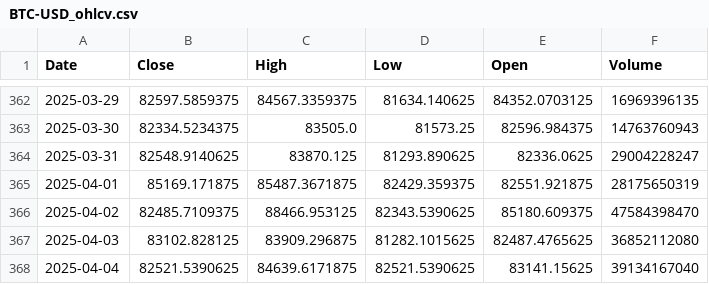
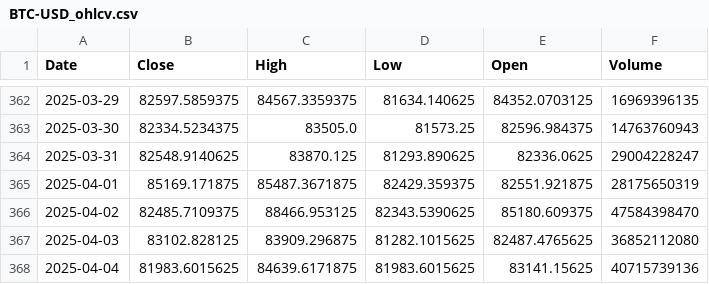
Before and after one commit to majidahmadics/crypto-analysis-pipeline, a CSV file: data/raw/BTC-USD_ohlcv.csv, drawn as a sheet; only a part is shown, gaps mark what is left out.

```diff
--- a/data/raw/BTC-USD_ohlcv.csv
+++ b/data/raw/BTC-USD_ohlcv.csv
@@ -367,2 +367,2 @@ Date,Close,High,Low,Open,Volume
 2025-04-03,83102.828125,83909.296875,81282.1015625,82487.4765625,36852112080
-2025-04-04,82521.5390625,84639.6171875,82521.5390625,83141.15625,39134167040
+2025-04-04,81983.6015625,84639.6171875,81983.6015625,83141.15625,40715739136
```
Also changed, not shown: 6 other files.
